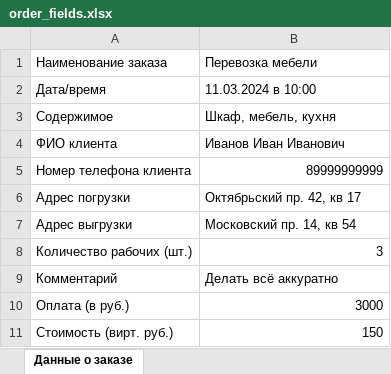
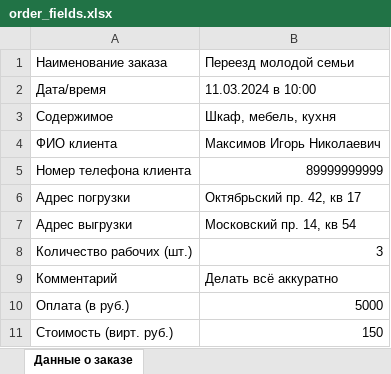
Before and after one commit to StrontiumOxide/TransferBot, an Excel workbook: db/order_fields.xlsx, sheet Данные о заказе, drawn as a sheet; values as stored, in another font and other column widths than the file's, no borders; the diff names each change by its address in the sheet, - before the commit and + after, or states it on an @@ line.

```diff
--- a/db/order_fields.xlsx (sheet Данные о заказе)
+++ b/db/order_fields.xlsx (sheet Данные о заказе)
-B1: Перевозка мебели
+B1: Переезд молодой семьи
-B4: Иванов Иван Иванович
+B4: Максимов Игорь Николаевич
-B10: 3000
+B10: 5000
```
Also changed, not shown: 7 other files.
